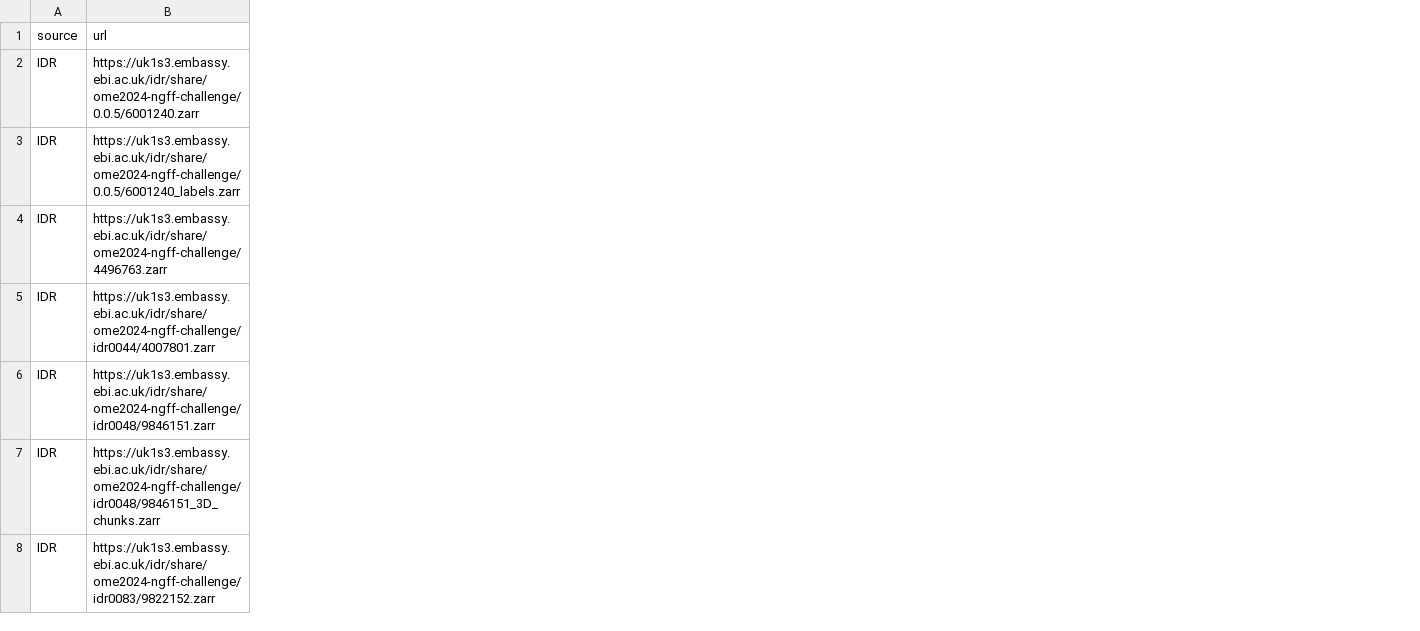
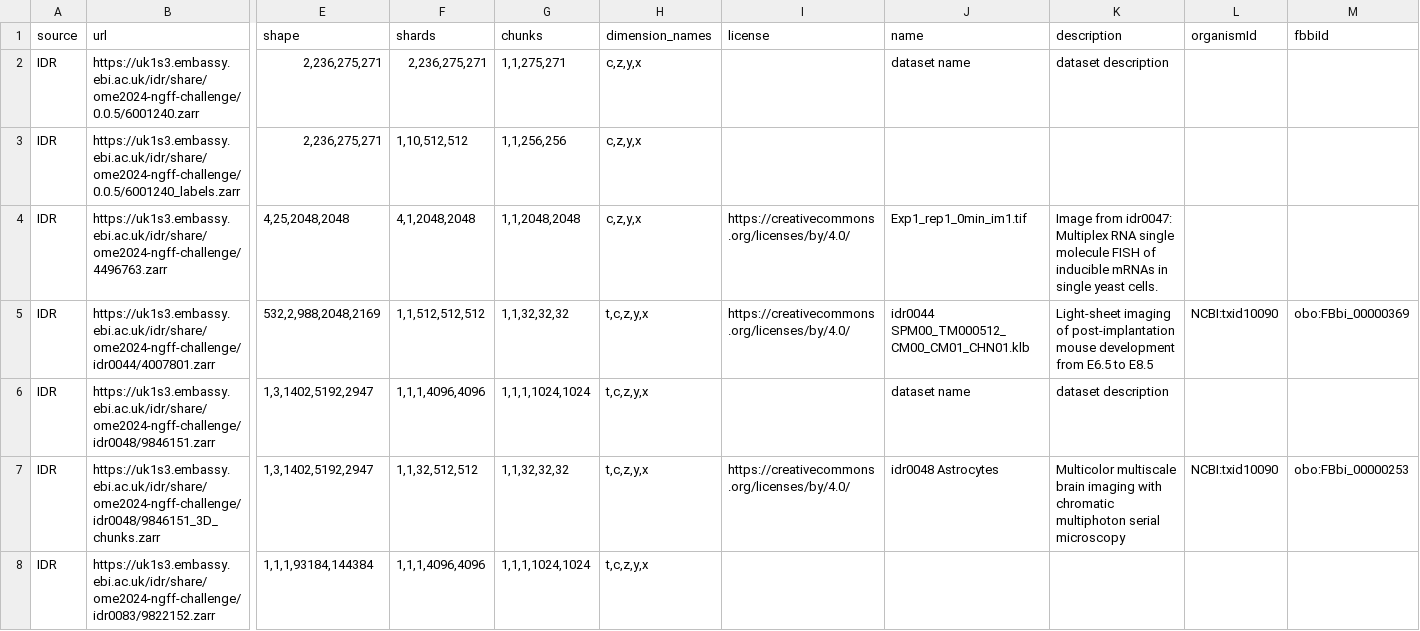
Before and after one commit to ome/ome2024-ngff-challenge, a CSV file: samples/other_samples.csv, drawn as a sheet; only a part is shown, gaps mark what is left out; the diff names each change by its address in the sheet, - before the commit and + after, or states it on an @@ line.

Commit message:
Smaller thumbnails 120px, add cols to other_samples.csv

```diff
--- a/samples/other_samples.csv
+++ b/samples/other_samples.csv
+column E (shape), rows 2-8: 2,236,275,271 | 2,236,275,271 | 4,25,2048,2048 | 532,2,988,2048,2169 | 1,3,1402,5192,2947 | 1,3,1402,5192,2947 | 1,1,1,93184,144384
+column F (shards), rows 2-8: 2,236,275,271 | 1,10,512,512 | 4,1,2048,2048 | 1,1,512,512,512 | 1,1,1,4096,4096 | 1,1,32,512,512 | 1,1,1,4096,4096
+column G (chunks), rows 2-8: 1,1,275,271 | 1,1,256,256 | 1,1,2048,2048 | 1,1,32,32,32 | 1,1,1,1024,1024 | 1,1,32,32,32 | 1,1,1,1024,1024
+column H (dimension_names), rows 2-8: c,z,y,x | c,z,y,x | c,z,y,x | t,c,z,y,x | t,c,z,y,x | t,c,z,y,x | t,c,z,y,x
+column I (license), rows 4-7: https://creativecommons.org/licenses/by/4.0/ | https://creativecommons.org/licenses/by/4.0/ |  | https://creativecommons.org/licenses/by/4.0/
+column J (name), rows 2-7: dataset name |  | Exp1_rep1_0min_im1.tif | idr0044 SPM00_TM000512_CM00_CM01_CHN01.klb | dataset name | idr0048 Astrocytes
+column K (description), rows 2-7: dataset description |  | Image from idr0047: Multiplex RNA single molecule FISH of inducible mRNAs in single yeast cells. | Light-sheet imaging of post-implantation mouse development from E6.5 to E8.5 | dataset description | Multicolor multiscale brain imaging with chromatic multiphoton serial microscopy
+column L (organismId), rows 5-7: NCBI:txid10090 |  | NCBI:txid10090
+column M (fbbiId), rows 5-7: obo:FBbi_00000369 |  | obo:FBbi_00000253
```
Also changed, not shown: 3 other files.
